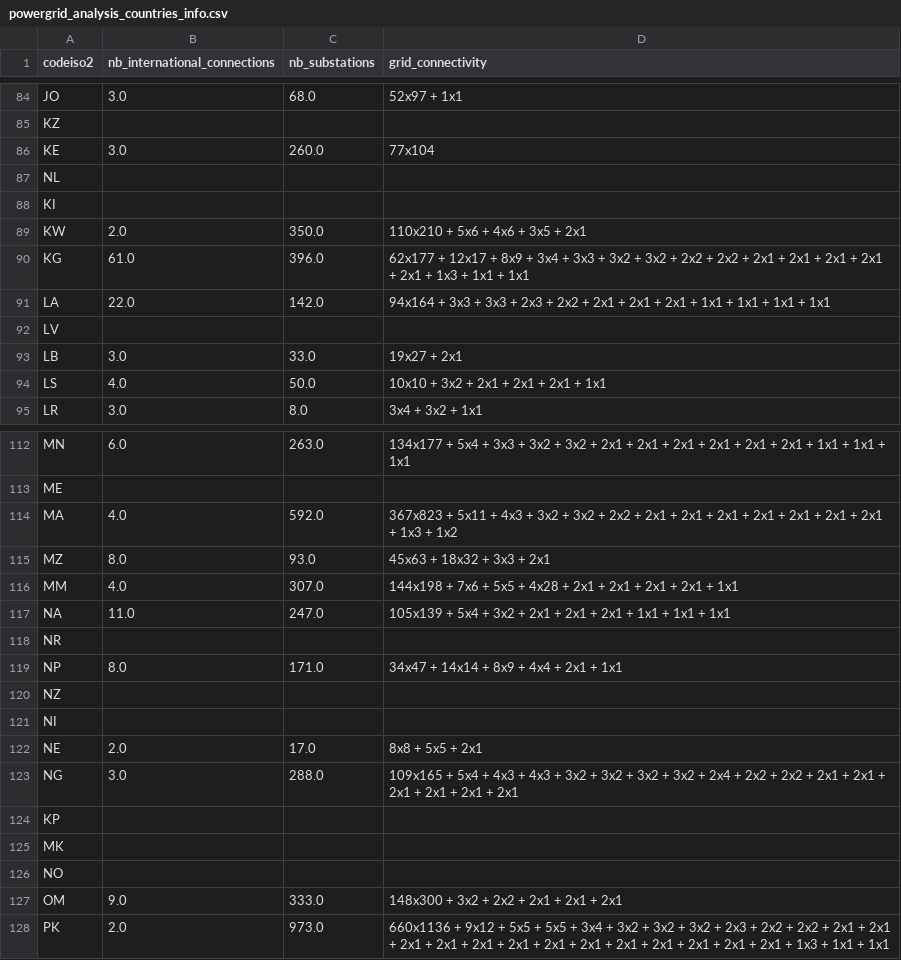
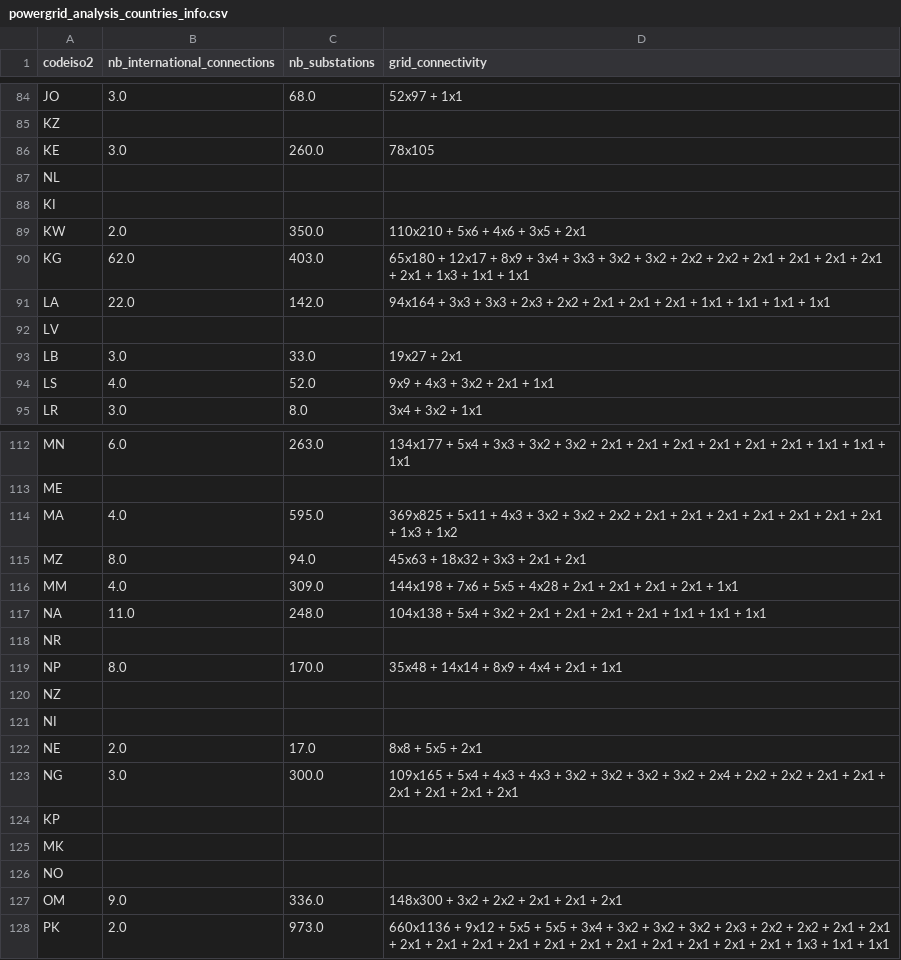
Before and after one commit to ben10dynartio/MapYourGrid-website-files, a CSV file: scripts/countrypages_generation/powergrid_analysis_countries_info.csv, drawn as a sheet; only a part is shown, gaps mark what is left out; the diff covers the shown part only.

```diff
--- a/scripts/countrypages_generation/powergrid_analysis_countries_info.csv
+++ b/scripts/countrypages_generation/powergrid_analysis_countries_info.csv
@@ -85,3 +85,3 @@ JO,3.0,68.0,52x97 + 1x1
 KZ,,,
-KE,3.0,260.0,77x104
+KE,3.0,260.0,78x105
 NL,,,
@@ -89,3 +89,3 @@ KI,,,
 KW,2.0,350.0,110x210 + 5x6 + 4x6 + 3x5 + 2x1
-KG,61.0,396.0,62x177 + 12x17 + 8x9 + 3x4 + 3x3 + 3x2 + 3x2 + 2x2 + 2x2 + 2x1 + 2x1 + 2x1 + 2x1 + 2x1 + 1x3 + 1x1 + 1x1
+KG,62.0,403.0,65x180 + 12x17 + 8x9 + 3x4 + 3x3 + 3x2 + 3x2 + 2x2 + 2x2 + 2x1 + 2x1 + 2x1 + 2x1 + 2x1 + 1x3 + 1x1 + 1x1
 LA,22.0,142.0,94x164 + 3x3 + 3x3 + 2x3 + 2x2 + 2x1 + 2x1 + 2x1 + 1x1 + 1x1 + 1x1 + 1x1
@@ -93,3 +93,3 @@ LV,,,
 LB,3.0,33.0,19x27 + 2x1
-LS,4.0,50.0,10x10 + 3x2 + 2x1 + 2x1 + 2x1 + 1x1
+LS,4.0,52.0,9x9 + 4x3 + 3x2 + 2x1 + 1x1
 LR,3.0,8.0,3x4 + 3x2 + 1x1
@@ -113,8 +113,8 @@ MN,6.0,263.0,134x177 + 5x4 + 3x3 + 3x2 + 3x2 + 2x1 + 2x1 + 2x1 + 2x1 + 2x1 + 2x1
 ME,,,
-MA,4.0,592.0,367x823 + 5x11 + 4x3 + 3x2 + 3x2 + 2x2 + 2x1 + 2x1 + 2x1 + 2x1 + 2x1 + 2x1 + 2x1 + 1x3 + 1x2
-MZ,8.0,93.0,45x63 + 18x32 + 3x3 + 2x1
-MM,4.0,307.0,144x198 + 7x6 + 5x5 + 4x28 + 2x1 + 2x1 + 2x1 + 2x1 + 1x1
-NA,11.0,247.0,105x139 + 5x4 + 3x2 + 2x1 + 2x1 + 2x1 + 1x1 + 1x1 + 1x1
+MA,4.0,595.0,369x825 + 5x11 + 4x3 + 3x2 + 3x2 + 2x2 + 2x1 + 2x1 + 2x1 + 2x1 + 2x1 + 2x1 + 2x1 + 1x3 + 1x2
+MZ,8.0,94.0,45x63 + 18x32 + 3x3 + 2x1 + 2x1
+MM,4.0,309.0,144x198 + 7x6 + 5x5 + 4x28 + 2x1 + 2x1 + 2x1 + 2x1 + 1x1
+NA,11.0,248.0,104x138 + 5x4 + 3x2 + 2x1 + 2x1 + 2x1 + 2x1 + 1x1 + 1x1 + 1x1
 NR,,,
-NP,8.0,171.0,34x47 + 14x14 + 8x9 + 4x4 + 2x1 + 1x1
+NP,8.0,170.0,35x48 + 14x14 + 8x9 + 4x4 + 2x1 + 1x1
 NZ,,,
@@ -122,3 +122,3 @@ NI,,,
 NE,2.0,17.0,8x8 + 5x5 + 2x1
-NG,3.0,288.0,109x165 + 5x4 + 4x3 + 4x3 + 3x2 + 3x2 + 3x2 + 3x2 + 2x4 + 2x2 + 2x2 + 2x1 + 2x1 + 2x1 + 2x1 + 2x1 + 2x1
+NG,3.0,300.0,109x165 + 5x4 + 4x3 + 4x3 + 3x2 + 3x2 + 3x2 + 3x2 + 2x4 + 2x2 + 2x2 + 2x1 + 2x1 + 2x1 + 2x1 + 2x1 + 2x1
 KP,,,
@@ -126,3 +126,3 @@ MK,,,
 NO,,,
-OM,9.0,333.0,148x300 + 3x2 + 2x2 + 2x1 + 2x1 + 2x1
+OM,9.0,336.0,148x300 + 3x2 + 2x2 + 2x1 + 2x1 + 2x1
 PK,2.0,973.0,660x1136 + 9x12 + 5x5 + 5x5 + 3x4 + 3x2 + 3x2 + 3x2 + 2x3 + 2x2 + 2x2 + 2x1 + 2x1 + 2x1 + 2x1 + 2x1 + 2x1 + 2x1 + 2x1 + 2x1 + 2x1 + 2x1 + 2x1 + 2x1 + 1x3 + 1x1 + 1x1
```
Also changed, not shown: 29 edited cells elsewhere in this file, 2 other files.
